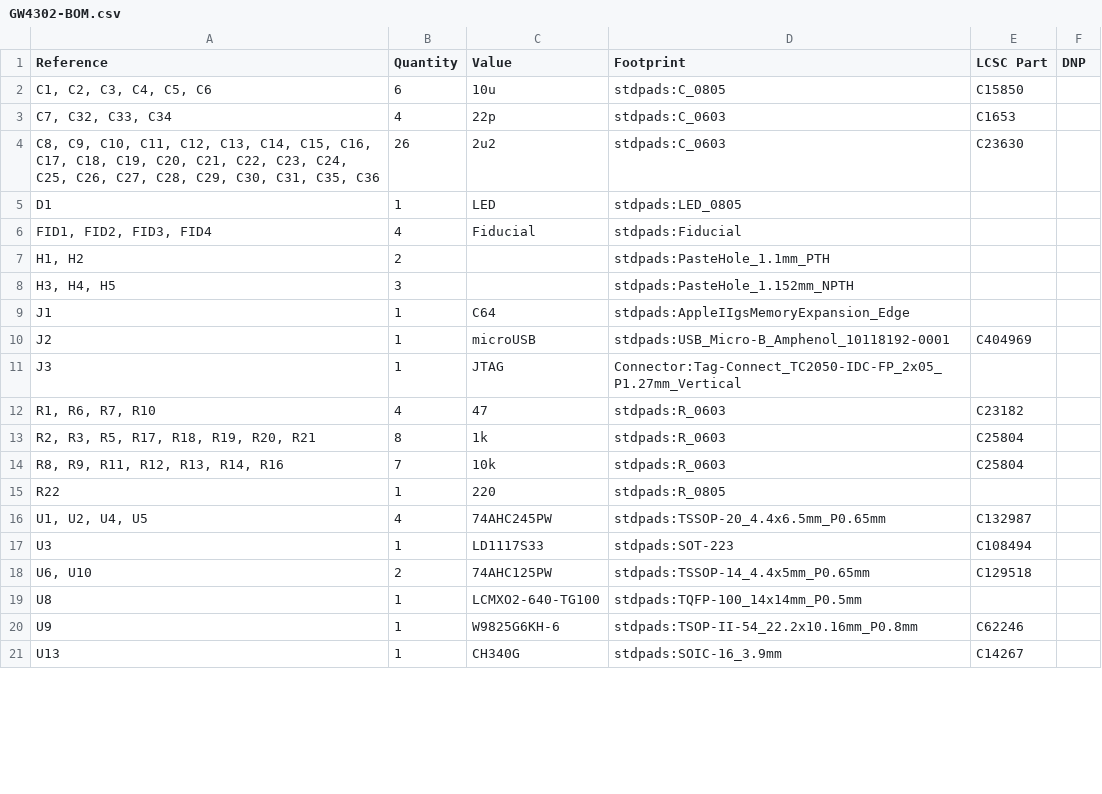
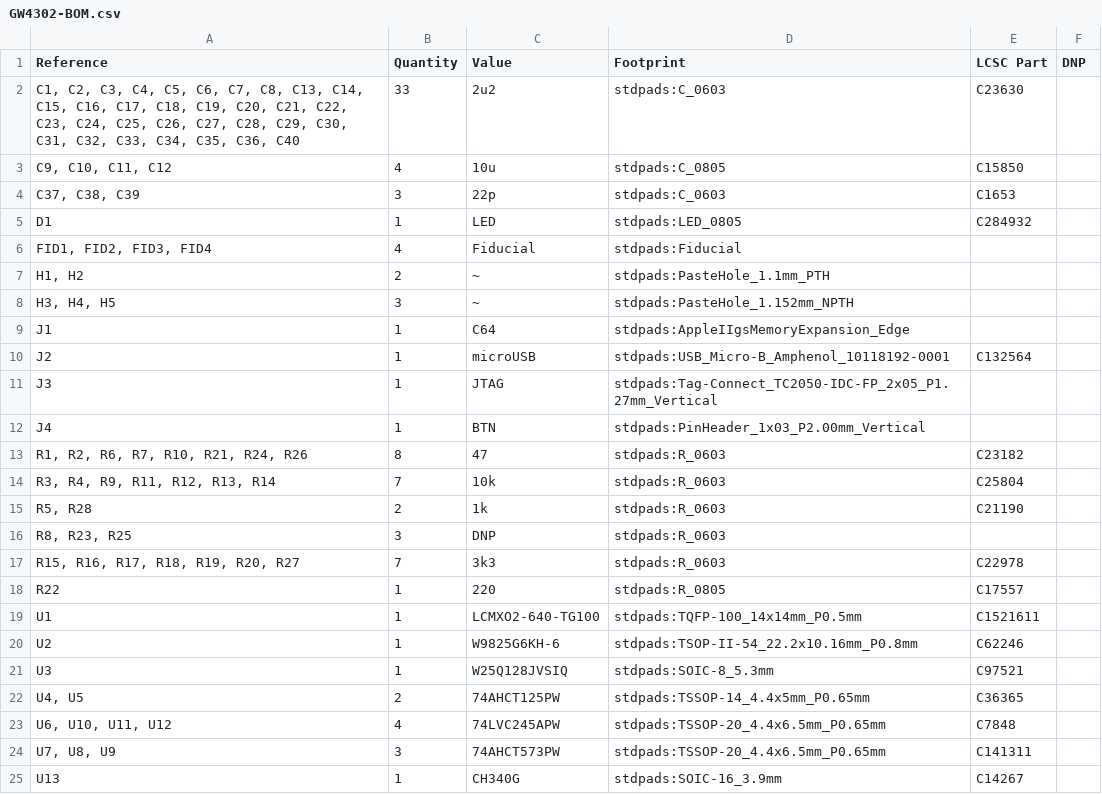
Before and after one commit to garrettsworkshop/GW4302, a CSV file: gerber/GW4302-BOM.csv, drawn as a sheet; only a part is shown; the diff covers the shown part only.

```diff
--- a/gerber/GW4302-BOM.csv
+++ b/gerber/GW4302-BOM.csv
@@ -1,21 +1,25 @@
 "Reference","Quantity","Value","Footprint","LCSC Part","DNP"
-"C1, C2, C3, C4, C5, C6","6","10u","stdpads:C_0805","C15850",""
-"C7, C32, C33, C34","4","22p","stdpads:C_0603","C1653",""
-"C8, C9, C10, C11, C12, C13, C14, C15, C16, C17, C18, C19, C20, C21, C22, C23, C24, C25, C26, C27, C28, C29, C30, C31, C35, C36","26","2u2","stdpads:C_0603","C23630",""
-"D1","1","LED","stdpads:LED_0805","",""
+"C1, C2, C3, C4, C5, C6, C7, C8, C13, C14, C15, C16, C17, C18, C19, C20, C21, C22, C23, C24, C25, C26, C27, C28, C29, C30, C31, C32, C33, C34, C35, C36, C40","33","2u2","stdpads:C_0603","C23630",""
+"C9, C10, C11, C12","4","10u","stdpads:C_0805","C15850",""
+"C37, C38, C39","3","22p","stdpads:C_0603","C1653",""
+"D1","1","LED","stdpads:LED_0805","C284932",""
 "FID1, FID2, FID3, FID4","4","Fiducial","stdpads:Fiducial","",""
-"H1, H2","2","","stdpads:PasteHole_1.1mm_PTH","",""
-"H3, H4, H5","3","","stdpads:PasteHole_1.152mm_NPTH","",""
+"H1, H2","2","~","stdpads:PasteHole_1.1mm_PTH","",""
+"H3, H4, H5","3","~","stdpads:PasteHole_1.152mm_NPTH","",""
 "J1","1","C64","stdpads:AppleIIgsMemoryExpansion_Edge","",""
-"J2","1","microUSB","stdpads:USB_Micro-B_Amphenol_10118192-0001","C404969",""
-"J3","1","JTAG","Connector:Tag-Connect_TC2050-IDC-FP_2x05_P1.27mm_Vertical","",""
-"R1, R6, R7, R10","4","47","stdpads:R_0603","C23182",""
-"R2, R3, R5, R17, R18, R19, R20, R21","8","1k","stdpads:R_0603","C25804",""
-"R8, R9, R11, R12, R13, R14, R16","7","10k","stdpads:R_0603","C25804",""
-"R22","1","220","stdpads:R_0805","",""
-"U1, U2, U4, U5","4","74AHC245PW","stdpads:TSSOP-20_4.4x6.5mm_P0.65mm","C132987",""
-"U3","1","LD1117S33","stdpads:SOT-223","C108494",""
-"U6, U10","2","74AHC125PW","stdpads:TSSOP-14_4.4x5mm_P0.65mm","C129518",""
-"U8","1","LCMXO2-640-TG100","stdpads:TQFP-100_14x14mm_P0.5mm","",""
-"U9","1","W9825G6KH-6","stdpads:TSOP-II-54_22.2x10.16mm_P0.8mm","C62246",""
+"J2","1","microUSB","stdpads:USB_Micro-B_Amphenol_10118192-0001","C132564",""
+"J3","1","JTAG","stdpads:Tag-Connect_TC2050-IDC-FP_2x05_P1.27mm_Vertical","",""
+"J4","1","BTN","stdpads:PinHeader_1x03_P2.00mm_Vertical","",""
+"R1, R2, R6, R7, R10, R21, R24, R26","8","47","stdpads:R_0603","C23182",""
+"R3, R4, R9, R11, R12, R13, R14","7","10k","stdpads:R_0603","C25804",""
+"R5, R28","2","1k","stdpads:R_0603","C21190",""
+"R8, R23, R25","3","DNP","stdpads:R_0603","",""
+"R15, R16, R17, R18, R19, R20, R27","7","3k3","stdpads:R_0603","C22978",""
+"R22","1","220","stdpads:R_0805","C17557",""
+"U1","1","LCMXO2-640-TG100","stdpads:TQFP-100_14x14mm_P0.5mm","C1521611",""
+"U2","1","W9825G6KH-6","stdpads:TSOP-II-54_22.2x10.16mm_P0.8mm","C62246",""
+"U3","1","W25Q128JVSIQ","stdpads:SOIC-8_5.3mm","C97521",""
+"U4, U5","2","74AHCT125PW","stdpads:TSSOP-14_4.4x5mm_P0.65mm","C36365",""
+"U6, U10, U11, U12","4","74LVC245APW","stdpads:TSSOP-20_4.4x6.5mm_P0.65mm","C7848",""
+"U7, U8, U9","3","74AHCT573PW","stdpads:TSSOP-20_4.4x6.5mm_P0.65mm","C141311",""
 "U13","1","CH340G","stdpads:SOIC-16_3.9mm","C14267",""
```
Also changed, not shown: 3 added rows and 1 edited cell elsewhere in this file, gerber/GW4302-top-pos.csv, 20 other files.
